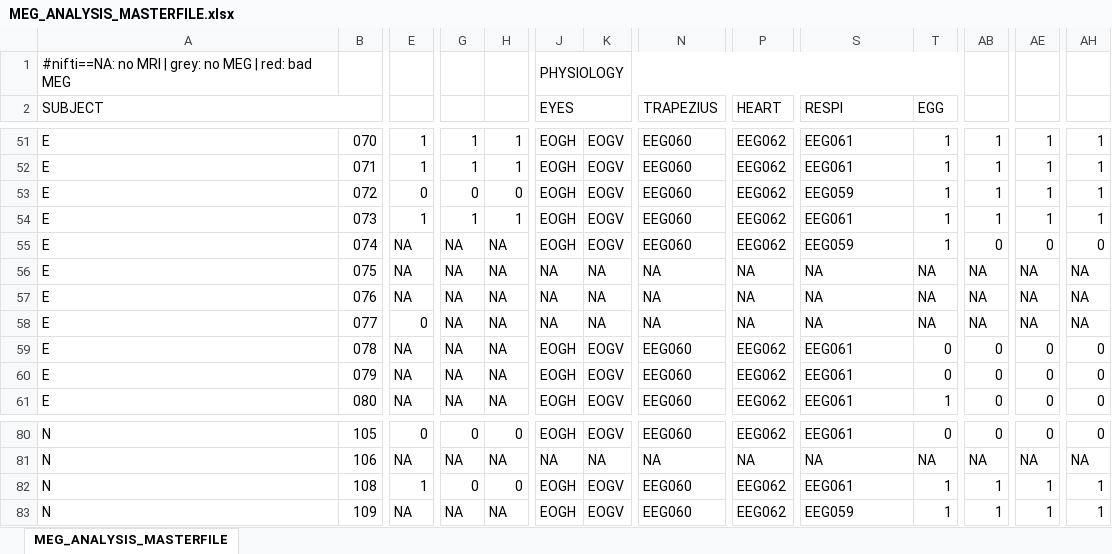
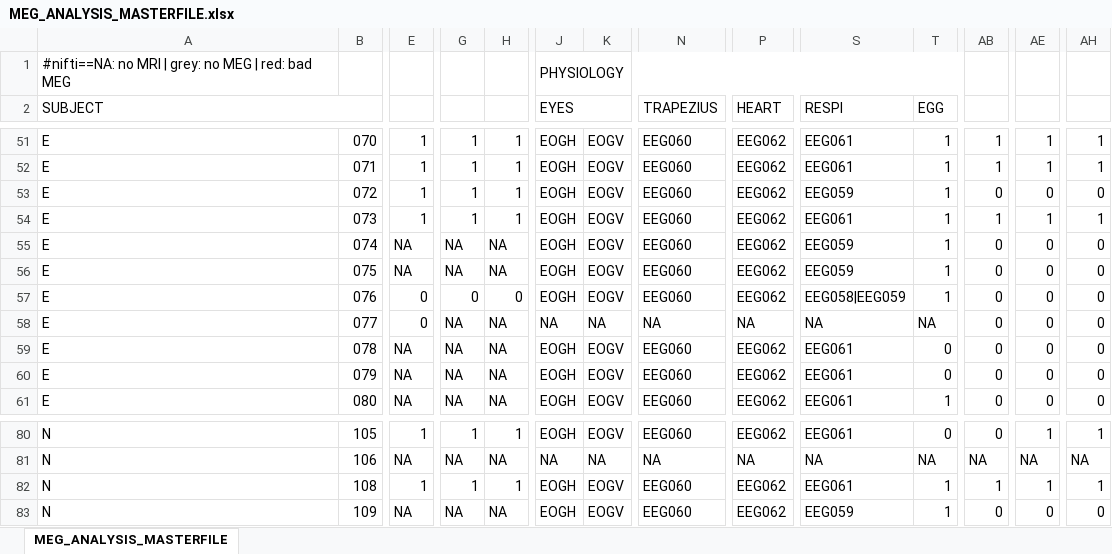
Before and after one commit to Heneark/MEG, an Excel workbook: meta/MEG_ANALYSIS_MASTERFILE.xlsx, sheet MEG_ANALYSIS_MASTERFILE, drawn as a sheet; only a part is shown, gaps mark what is left out; values as stored, in another font and other column widths than the file's, no cell formats; the diff covers the shown part only; the diff names each change by its address in the sheet, - before the commit and + after, or states it on an @@ line.

```diff
--- a/meta/MEG_ANALYSIS_MASTERFILE.xlsx (sheet MEG_ANALYSIS_MASTERFILE)
+++ b/meta/MEG_ANALYSIS_MASTERFILE.xlsx (sheet MEG_ANALYSIS_MASTERFILE)
-E53: 0
+E53: 1
-G53: 0
+G53: 1
-H53: 0
+H53: 1
-AB53: 1
+AB53: 0
-AE53: 1
+AE53: 0
-AH53: 1
+AH53: 0
-J56:J57 (EYES): NA
+J56:J57 (EYES): EOGH
-K56:K57: NA
+K56:K57: EOGV
-N56:N57 (TRAPEZIUS): NA
+N56:N57 (TRAPEZIUS): EEG060
-P56:P57 (HEART): NA
+P56:P57 (HEART): EEG062
-S56 (RESPI): NA
+S56 (RESPI): EEG059
-T56:T57 (EGG): NA
+T56:T57 (EGG): 1
-AB56:AB58: NA
+AB56:AB58: 0
-AE56:AE58: NA
+AE56:AE58: 0
-AH56:AH58: NA
+AH56:AH58: 0
-E57: NA
+E57: 0
-G57: NA
+G57: 0
-H57: NA
+H57: 0
-S57 (RESPI): NA
+S57 (RESPI): EEG058|EEG059
-E80: 0
+E80: 1
-G80: 0
+G80: 1
-H80: 0
+H80: 1
-AE80: 0
+AE80: 1
-AH80: 0
+AH80: 1
-G82: 0
+G82: 1
-H82: 0
+H82: 1
-AB83: 1
+AB83: 0
-AE83: 1
+AE83: 0
-AH83: 1
+AH83: 0
```
Also changed, not shown: 75 edited cells elsewhere in this sheet, cell formats, 3 other files.
